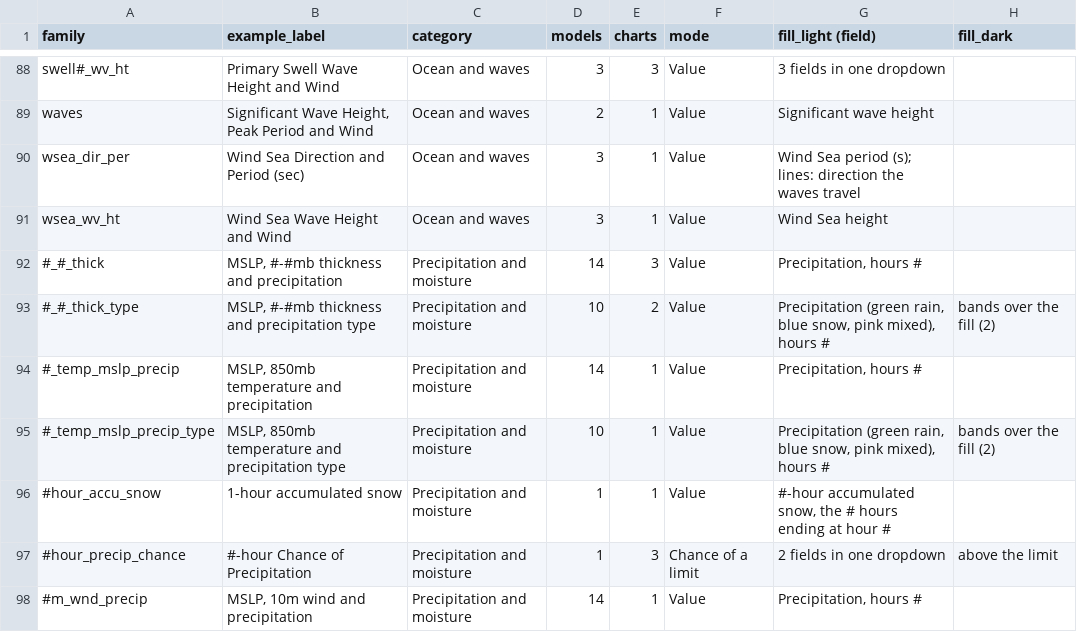
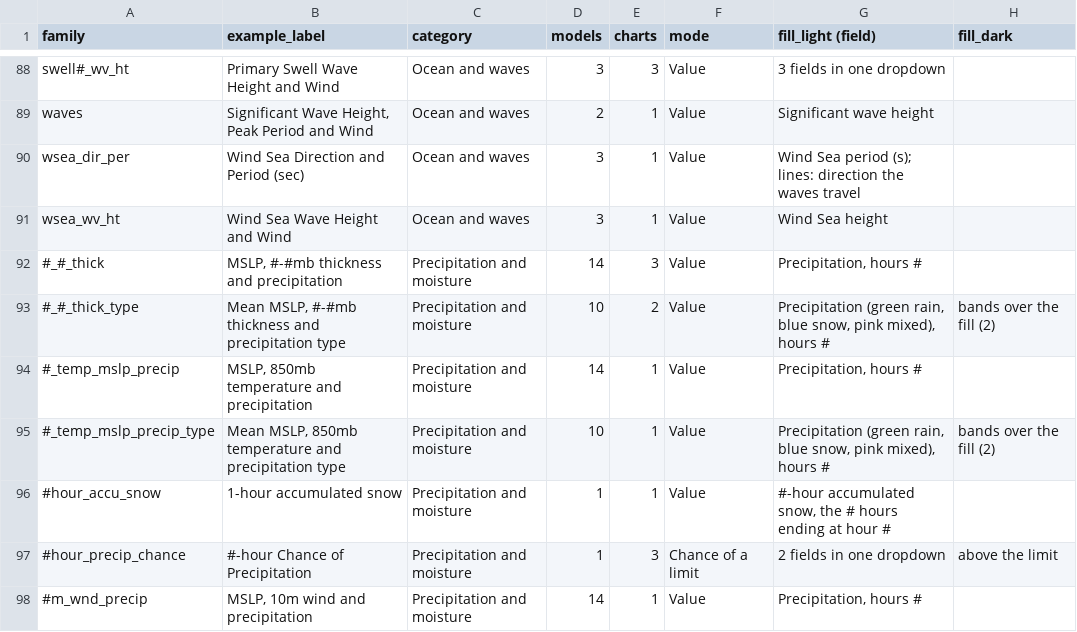
Before and after one commit to intelati26/wxqt-grib, a CSV file: docs/presets/checks-by-family.csv, drawn as a sheet; only a part is shown, gaps mark what is left out; the diff covers the shown part only; the diff names each change by its address in the sheet, - before the commit and + after, or states it on an @@ line.

```diff
--- a/docs/presets/checks-by-family.csv
+++ b/docs/presets/checks-by-family.csv
-B93 (example_label): MSLP, #-#mb…
+B93 (example_label): Mean MSLP, #-#mb…
-B95 (example_label): MSLP, 850mb…
+B95 (example_label): Mean MSLP, 850mb…
```
Also changed, not shown: 24 edited cells elsewhere in this file, docs/presets/gfs-pickers.csv, docs/presets/gfs-presets.csv, 9 other files.
